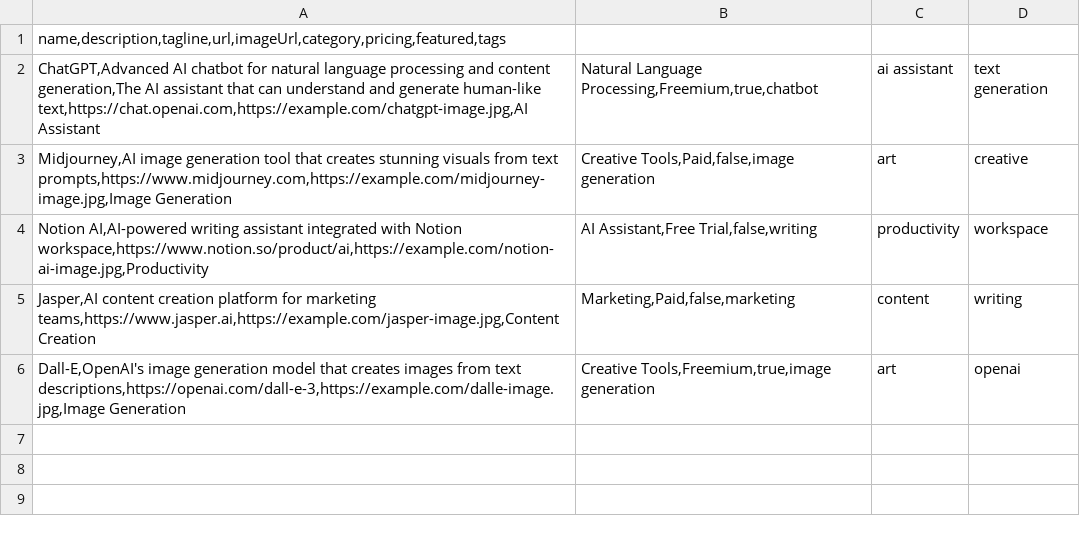
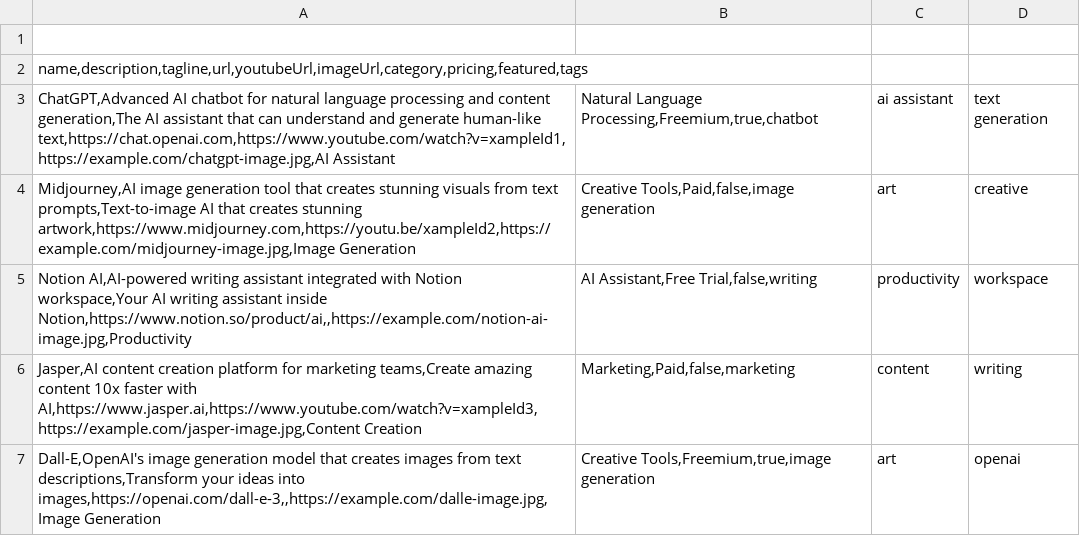
Before and after one commit to hfzSolutions/aggrafinder-portal, a CSV file: public/sample_bulk_upload.csv, drawn as a sheet.

```diff
--- a/public/sample_bulk_upload.csv
+++ b/public/sample_bulk_upload.csv
@@ -1,6 +1,7 @@
-name,description,tagline,url,imageUrl,category,pricing,featured,tags
-ChatGPT,Advanced AI chatbot for natural language processing and content generation,The AI assistant that can understand and generate human-like text,https://chat.openai.com,https://example.com/chatgpt-image.jpg,AI Assistant;Natural Language Processing,Freemium,true,chatbot;ai assistant;text generation
-Midjourney,AI image generation tool that creates stunning visuals from text prompts,https://www.midjourney.com,https://example.com/midjourney-image.jpg,Image Generation;Creative Tools,Paid,false,image generation;art;creative
-Notion AI,AI-powered writing assistant integrated with Notion workspace,https://www.notion.so/product/ai,https://example.com/notion-ai-image.jpg,Productivity;AI Assistant,Free Trial,false,writing;productivity;workspace
-Jasper,AI content creation platform for marketing teams,https://www.jasper.ai,https://example.com/jasper-image.jpg,Content Creation;Marketing,Paid,false,marketing;content;writing
-Dall-E,OpenAI's image generation model that creates images from text descriptions,https://openai.com/dall-e-3,https://example.com/dalle-image.jpg,Image Generation;Creative Tools,Freemium,true,image generation;art;openai
+
+name,description,tagline,url,youtubeUrl,imageUrl,category,pricing,featured,tags
+ChatGPT,Advanced AI chatbot for natural language processing and content generation,The AI assistant that can understand and generate human-like text,https://chat.openai.com,https://www.youtube.com/watch?v=xampleId1,https://example.com/chatgpt-image.jpg,AI Assistant;Natural Language Processing,Freemium,true,chatbot;ai assistant;text generation
+Midjourney,AI image generation tool that creates stunning visuals from text prompts,Text-to-image AI that creates stunning artwork,https://www.midjourney.com,https://youtu.be/xampleId2,https://example.com/midjourney-image.jpg,Image Generation;Creative Tools,Paid,false,image generation;art;creative
+Notion AI,AI-powered writing assistant integrated with Notion workspace,Your AI writing assistant inside Notion,https://www.notion.so/product/ai,,https://example.com/notion-ai-image.jpg,Productivity;AI Assistant,Free Trial,false,writing;productivity;workspace
+Jasper,AI content creation platform for marketing teams,Create amazing content 10x faster with AI,https://www.jasper.ai,https://www.youtube.com/watch?v=xampleId3,https://example.com/jasper-image.jpg,Content Creation;Marketing,Paid,false,marketing;content;writing
+Dall-E,OpenAI's image generation model that creates images from text descriptions,Transform your ideas into images,https://openai.com/dall-e-3,,https://example.com/dalle-image.jpg,Image Generation;Creative Tools,Freemium,true,image generation;art;openai
```
Also changed, not shown: 5 other files.
